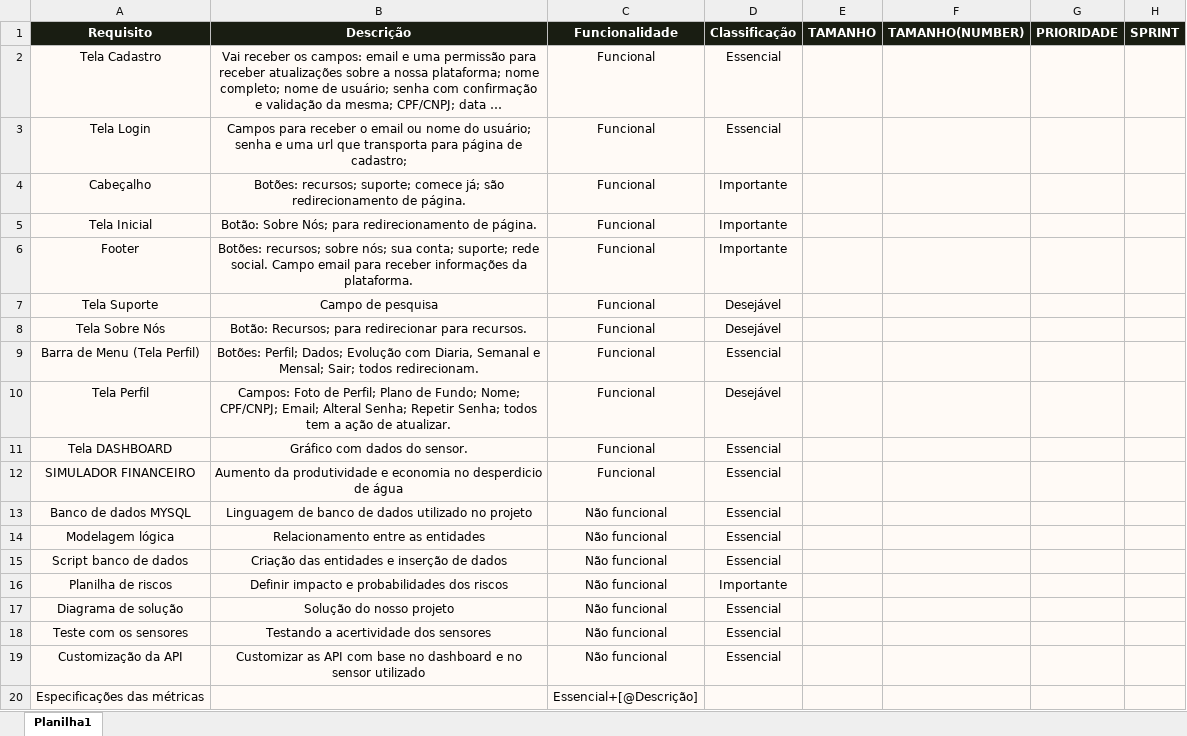
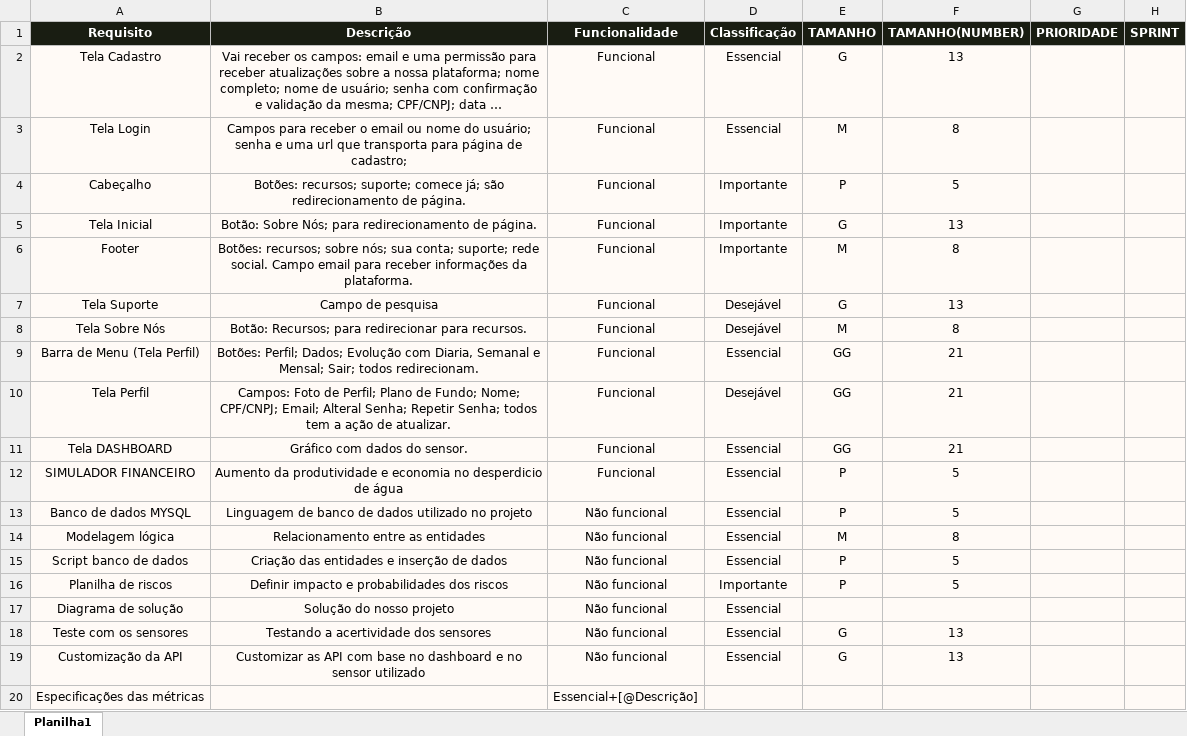
Before and after one commit to TecnoSolo/sprint_01, an Excel workbook: sprint_grupo7/TI/Backlog_TecnoSolo.xlsx, sheet Planilha1, drawn as a sheet; only a part is shown; long unchanged cells end in …; values as stored, in another font and other column widths than the file's, no borders; table styles not drawn; the diff names each change by its address in the sheet, - before the commit and + after, or states it on an @@ line.

Commit message:
Product Backlog (Estimativa) e ATAS

```diff
--- a/sprint_grupo7/TI/Backlog_TecnoSolo.xlsx (sheet Planilha1)
+++ b/sprint_grupo7/TI/Backlog_TecnoSolo.xlsx (sheet Planilha1)
-E2 (TAMANHO): (empty)
+E2 (TAMANHO): G
-F2 (TAMANHO(NUMBER)): (empty)
+F2 (TAMANHO(NUMBER)): 13
-E3 (TAMANHO): (empty)
+E3 (TAMANHO): M
-F3 (TAMANHO(NUMBER)): (empty)
+F3 (TAMANHO(NUMBER)): 8
-E4 (TAMANHO): (empty)
+E4 (TAMANHO): P
-F4 (TAMANHO(NUMBER)): (empty)
+F4 (TAMANHO(NUMBER)): 5
-E5 (TAMANHO): (empty)
+E5 (TAMANHO): G
-F5 (TAMANHO(NUMBER)): (empty)
+F5 (TAMANHO(NUMBER)): 13
-E6 (TAMANHO): (empty)
+E6 (TAMANHO): M
-F6 (TAMANHO(NUMBER)): (empty)
+F6 (TAMANHO(NUMBER)): 8
-E7 (TAMANHO): (empty)
+E7 (TAMANHO): G
-F7 (TAMANHO(NUMBER)): (empty)
+F7 (TAMANHO(NUMBER)): 13
-E8 (TAMANHO): (empty)
+E8 (TAMANHO): M
-F8 (TAMANHO(NUMBER)): (empty)
+F8 (TAMANHO(NUMBER)): 8
-E9:E11 (TAMANHO): (empty)
+E9:E11 (TAMANHO): GG
-F9:F11 (TAMANHO(NUMBER)): (empty)
+F9:F11 (TAMANHO(NUMBER)): 21
-E12:E13 (TAMANHO): (empty)
+E12:E13 (TAMANHO): P
-F12:F13 (TAMANHO(NUMBER)): (empty)
+F12:F13 (TAMANHO(NUMBER)): 5
-E14 (TAMANHO): (empty)
+E14 (TAMANHO): M
-F14 (TAMANHO(NUMBER)): (empty)
+F14 (TAMANHO(NUMBER)): 8
-E15:E16 (TAMANHO): (empty)
+E15:E16 (TAMANHO): P
-F15:F16 (TAMANHO(NUMBER)): (empty)
+F15:F16 (TAMANHO(NUMBER)): 5
-E18:E19 (TAMANHO): (empty)
+E18:E19 (TAMANHO): G
-F18:F19 (TAMANHO(NUMBER)): (empty)
+F18:F19 (TAMANHO(NUMBER)): 13
```
Also changed, not shown: sprint_grupo7/TI/Modelo-Plano-De-Acao.xlsx, 2 other files.
